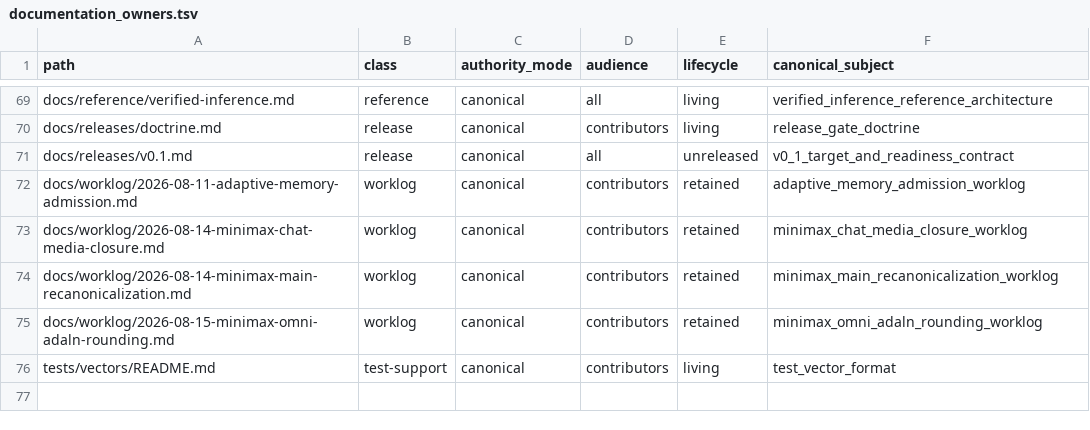
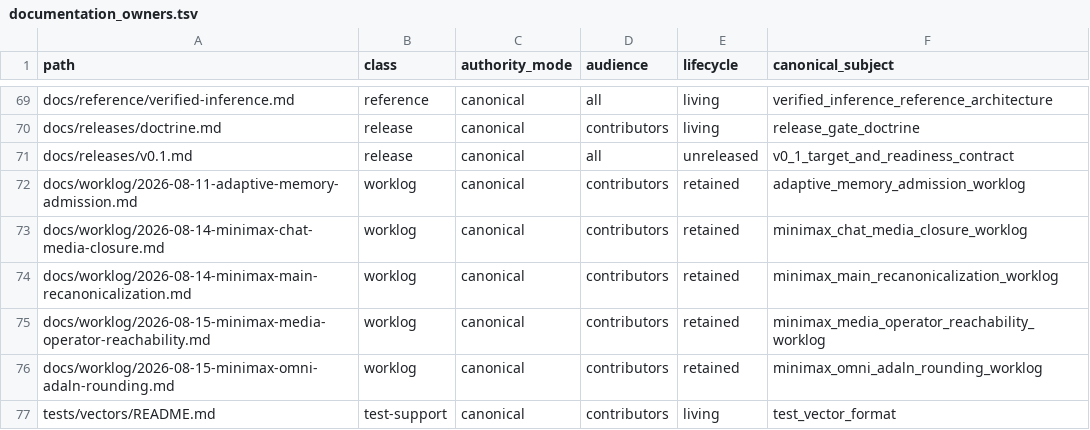
Before and after one commit to yailabs/clori, a TSV file: config/documentation_owners.tsv, drawn as a sheet; only a part is shown, gaps mark what is left out.

Commit message:
docs(worklog): record media operator repair

```diff
--- a/config/documentation_owners.tsv
+++ b/config/documentation_owners.tsv
@@ -74,2 +74,3 @@ docs/worklog/2026-08-14-minimax-chat-media-closure.md	worklog	canonical	contribu
 docs/worklog/2026-08-14-minimax-main-recanonicalization.md	worklog	canonical	contributors	retained	minimax_main_recanonicalization_worklog
+docs/worklog/2026-08-15-minimax-media-operator-reachability.md	worklog	canonical	contributors	retained	minimax_media_operator_reachability_worklog
 docs/worklog/2026-08-15-minimax-omni-adaln-rounding.md	worklog	canonical	contributors	retained	minimax_omni_adaln_rounding_worklog
```
Also changed, not shown: 1 other file.
